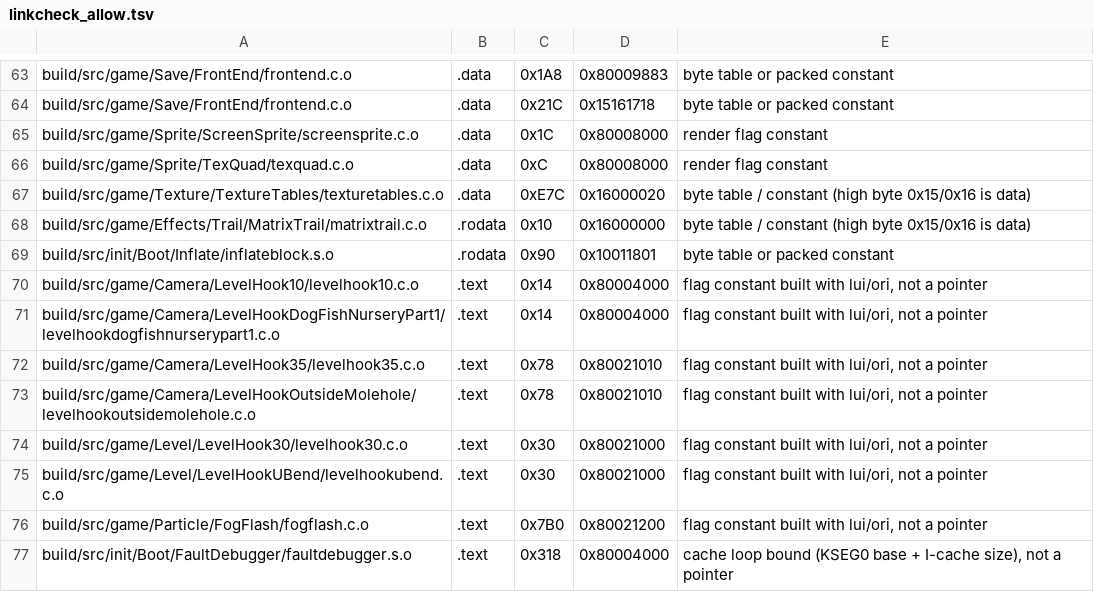
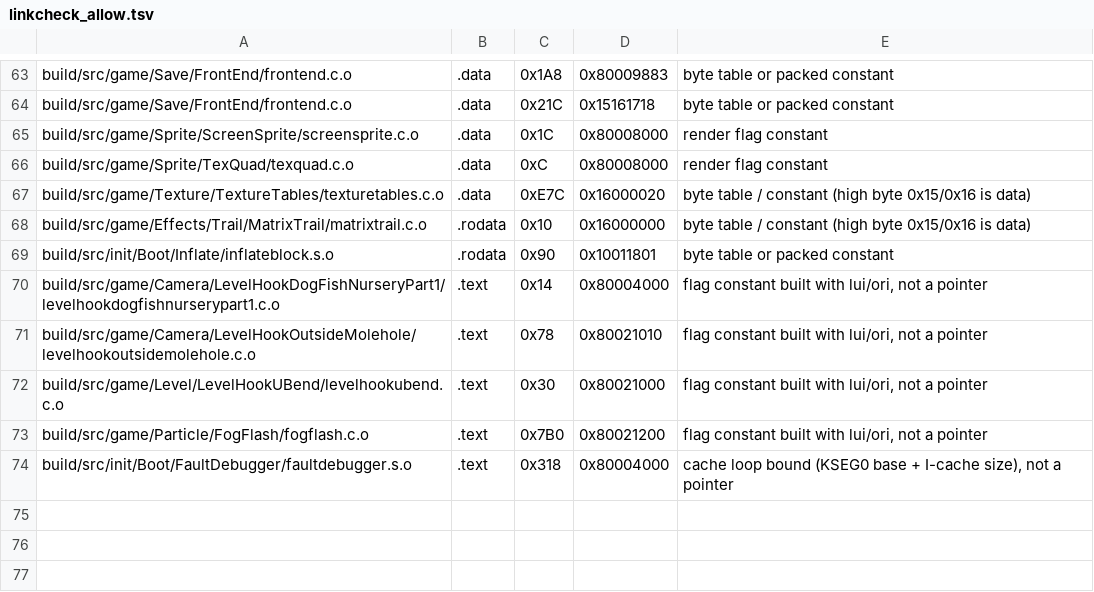
Before and after one commit to sholdee/conker-decomp, a TSV file: tools/linkcheck_allow.tsv, drawn as a sheet; only a part is shown, gaps mark what is left out.

```diff
--- a/tools/linkcheck_allow.tsv
+++ b/tools/linkcheck_allow.tsv
@@ -69,7 +69,4 @@ build/src/game/Effects/Trail/MatrixTrail/matrixtrail.c.o	.rodata	0x10	0x16000000
 build/src/init/Boot/Inflate/inflateblock.s.o	.rodata	0x90	0x10011801	byte table or packed constant
-build/src/game/Camera/LevelHook10/levelhook10.c.o	.text	0x14	0x80004000	flag constant built with lui/ori, not a pointer
 build/src/game/Camera/LevelHookDogFishNurseryPart1/levelhookdogfishnurserypart1.c.o	.text	0x14	0x80004000	flag constant built with lui/ori, not a pointer
-build/src/game/Camera/LevelHook35/levelhook35.c.o	.text	0x78	0x80021010	flag constant built with lui/ori, not a pointer
 build/src/game/Camera/LevelHookOutsideMolehole/levelhookoutsidemolehole.c.o	.text	0x78	0x80021010	flag constant built with lui/ori, not a pointer
-build/src/game/Level/LevelHook30/levelhook30.c.o	.text	0x30	0x80021000	flag constant built with lui/ori, not a pointer
 build/src/game/Level/LevelHookUBend/levelhookubend.c.o	.text	0x30	0x80021000	flag constant built with lui/ori, not a pointer
```
Also changed, not shown: 2 other files.
